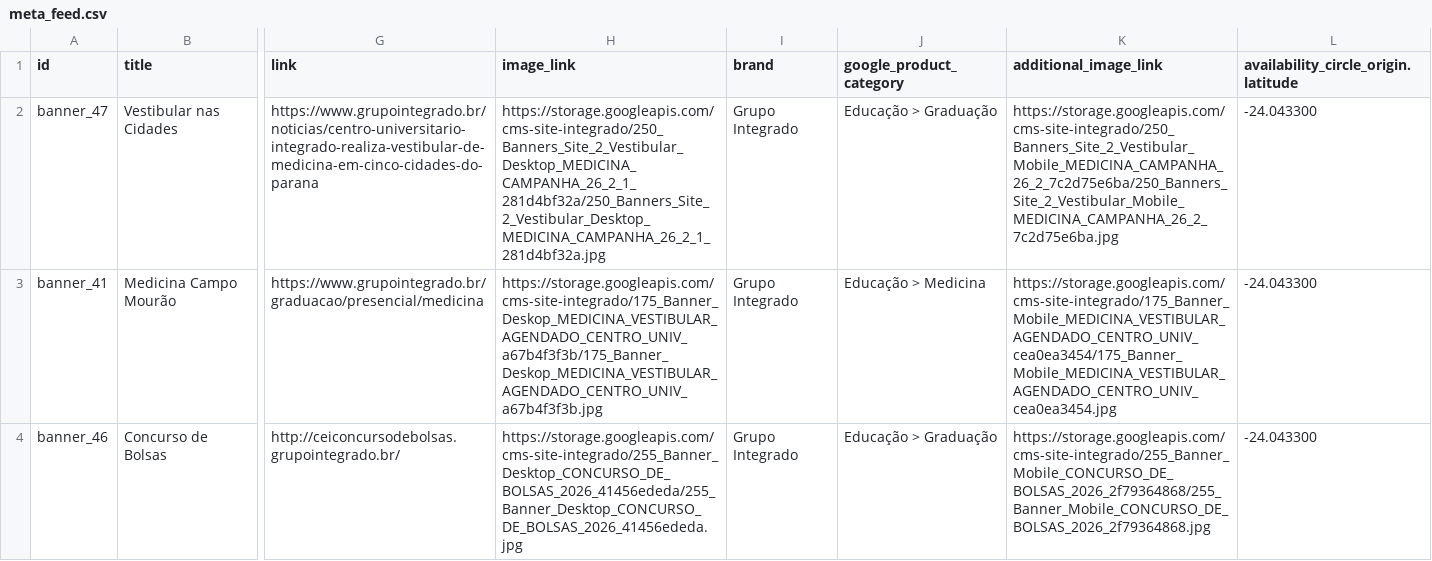
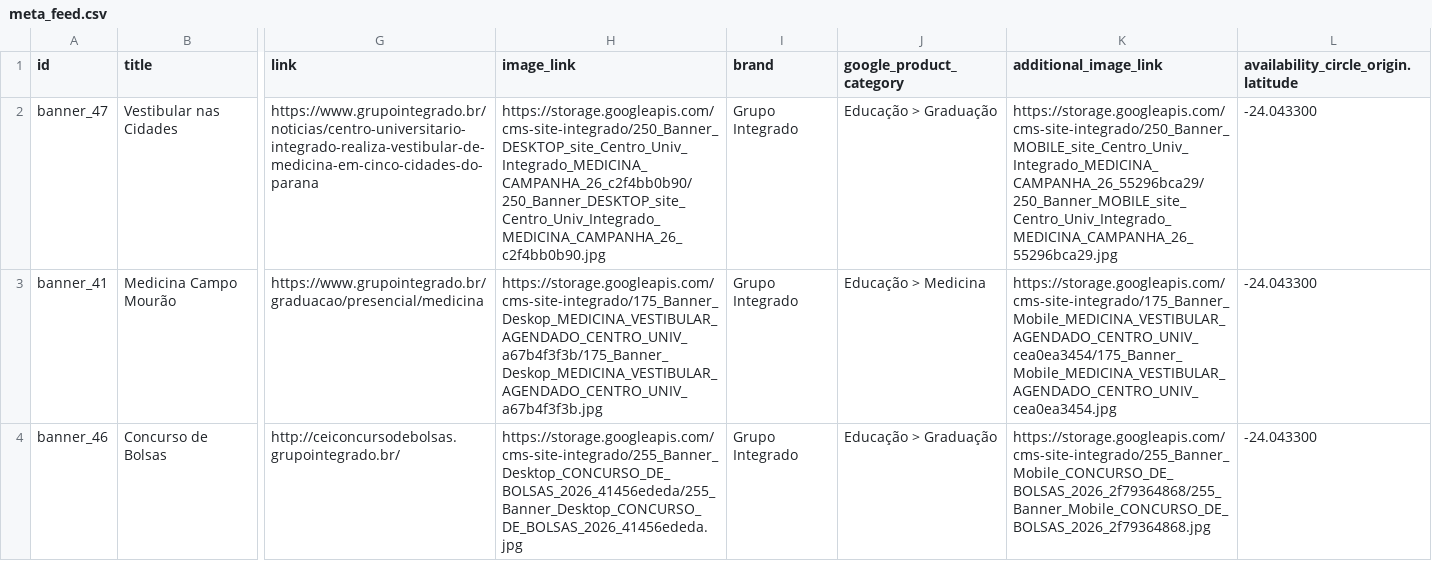
Before and after one commit to Badizan/meta-feed-grupo-integrado, a CSV file: meta_feed.csv, drawn as a sheet; only a part is shown, gaps mark what is left out; the diff names each change by its address in the sheet, - before the commit and + after, or states it on an @@ line.

```diff
--- a/meta_feed.csv
+++ b/meta_feed.csv
-H2 (image_link): https://storage.googleapis.com/cms-site-integrado/250_Banners_Site_2_Vestibular_Desktop_MEDICINA_CAMPANHA_26_2_1_281d4bf32a/250_Banners_Site_2_Vestibular_Desktop_MEDICINA_CAMPANHA_26_2_1_281d4bf32a.jpg
+H2 (image_link): https://storage.googleapis.com/cms-site-integrado/250_Banner_DESKTOP_site_Centro_Univ_Integrado_MEDICINA_CAMPANHA_26_c2f4bb0b90/250_Banner_DESKTOP_site_Centro_Univ_Integrado_MEDICINA_CAMPANHA_26_c2f4bb0b90.jpg
-K2 (additional_image_link): https://storage.googleapis.com/cms-site-integrado/250_Banners_Site_2_Vestibular_Mobile_MEDICINA_CAMPANHA_26_2_7c2d75e6ba/250_Banners_Site_2_Vestibular_Mobile_MEDICINA_CAMPANHA_26_2_7c2d75e6ba.jpg
+K2 (additional_image_link): https://storage.googleapis.com/cms-site-integrado/250_Banner_MOBILE_site_Centro_Univ_Integrado_MEDICINA_CAMPANHA_26_55296bca29/250_Banner_MOBILE_site_Centro_Univ_Integrado_MEDICINA_CAMPANHA_26_55296bca29.jpg
```
